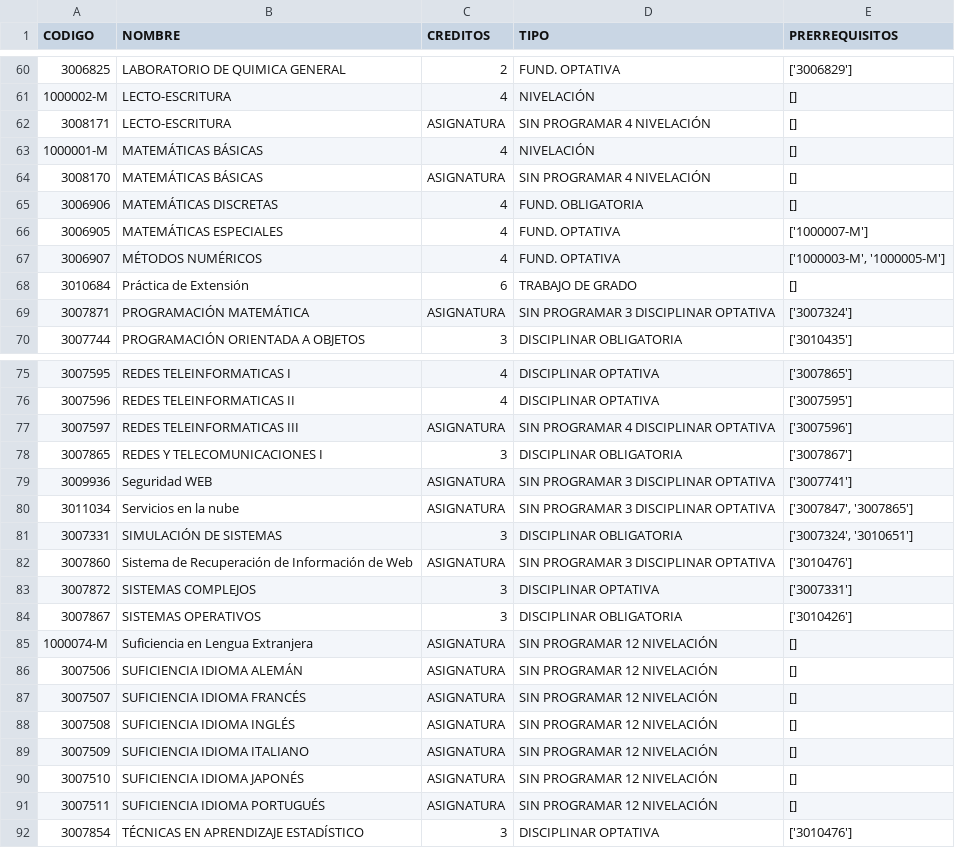
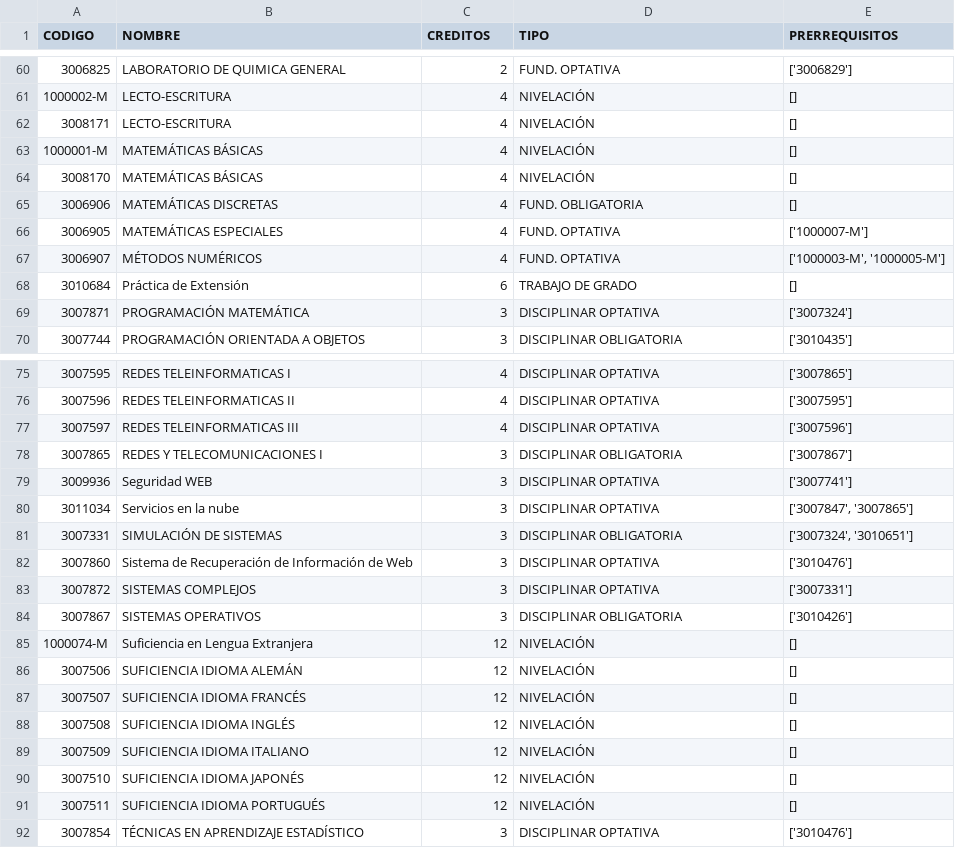
Before and after one commit to marianabetancur18/web_app_student_flow, a CSV file: backend/notebook/pensum.csv, drawn as a sheet; only a part is shown, gaps mark what is left out; the diff covers the shown part only.

Commit message:
Pensum corregido

```diff
--- a/backend/notebook/pensum.csv
+++ b/backend/notebook/pensum.csv
@@ -61,5 +61,5 @@ CODIGO,NOMBRE,CREDITOS,TIPO,PRERREQUISITOS
 1000002-M,LECTO-ESCRITURA,4,NIVELACIÓN,[]
-3008171,LECTO-ESCRITURA,ASIGNATURA,SIN PROGRAMAR 4 NIVELACIÓN,[]
+3008171,LECTO-ESCRITURA,4,NIVELACIÓN,[]
 1000001-M,MATEMÁTICAS BÁSICAS,4,NIVELACIÓN,[]
-3008170,MATEMÁTICAS BÁSICAS,ASIGNATURA,SIN PROGRAMAR 4 NIVELACIÓN,[]
+3008170,MATEMÁTICAS BÁSICAS,4,NIVELACIÓN,[]
 3006906,MATEMÁTICAS DISCRETAS,4,FUND. OBLIGATORIA,[]
@@ -68,3 +68,3 @@ CODIGO,NOMBRE,CREDITOS,TIPO,PRERREQUISITOS
 3010684,Práctica de Extensión,6,TRABAJO DE GRADO,[]
-3007871,PROGRAMACIÓN MATEMÁTICA,ASIGNATURA,SIN PROGRAMAR 3 DISCIPLINAR OPTATIVA,['3007324']
+3007871,PROGRAMACIÓN MATEMÁTICA,3,DISCIPLINAR OPTATIVA,['3007324']
 3007744,PROGRAMACIÓN ORIENTADA A OBJETOS,3,DISCIPLINAR OBLIGATORIA,['3010435']
@@ -76,17 +76,17 @@ CODIGO,NOMBRE,CREDITOS,TIPO,PRERREQUISITOS
 3007596,REDES TELEINFORMATICAS II,4,DISCIPLINAR OPTATIVA,['3007595']
-3007597,REDES TELEINFORMATICAS III,ASIGNATURA,SIN PROGRAMAR 4 DISCIPLINAR OPTATIVA,['3007596']
+3007597,REDES TELEINFORMATICAS III,4,DISCIPLINAR OPTATIVA,['3007596']
 3007865,REDES Y TELECOMUNICACIONES I,3,DISCIPLINAR OBLIGATORIA,['3007867']
-3009936,Seguridad WEB,ASIGNATURA,SIN PROGRAMAR 3 DISCIPLINAR OPTATIVA,['3007741']
-3011034,Servicios en la nube,ASIGNATURA,SIN PROGRAMAR 3 DISCIPLINAR OPTATIVA,"['3007847', '3007865']"
+3009936,Seguridad WEB,3,DISCIPLINAR OPTATIVA,['3007741']
+3011034,Servicios en la nube,3,DISCIPLINAR OPTATIVA,"['3007847', '3007865']"
 3007331,SIMULACIÓN DE SISTEMAS,3,DISCIPLINAR OBLIGATORIA,"['3007324', '3010651']"
-3007860,Sistema de Recuperación de Información de Web,ASIGNATURA,SIN PROGRAMAR 3 DISCIPLINAR OPTATIVA,['3010476']
+3007860,Sistema de Recuperación de Información de Web,3,DISCIPLINAR OPTATIVA,['3010476']
 3007872,SISTEMAS COMPLEJOS,3,DISCIPLINAR OPTATIVA,['3007331']
 3007867,SISTEMAS OPERATIVOS,3,DISCIPLINAR OBLIGATORIA,['3010426']
-1000074-M,Suficiencia en Lengua Extranjera,ASIGNATURA,SIN PROGRAMAR 12 NIVELACIÓN,[]
-3007506,SUFICIENCIA IDIOMA ALEMÁN,ASIGNATURA,SIN PROGRAMAR 12 NIVELACIÓN,[]
-3007507,SUFICIENCIA IDIOMA FRANCÉS,ASIGNATURA,SIN PROGRAMAR 12 NIVELACIÓN,[]
-3007508,SUFICIENCIA IDIOMA INGLÉS,ASIGNATURA,SIN PROGRAMAR 12 NIVELACIÓN,[]
-3007509,SUFICIENCIA IDIOMA ITALIANO,ASIGNATURA,SIN PROGRAMAR 12 NIVELACIÓN,[]
-3007510,SUFICIENCIA IDIOMA JAPONÉS,ASIGNATURA,SIN PROGRAMAR 12 NIVELACIÓN,[]
-3007511,SUFICIENCIA IDIOMA PORTUGUÉS,ASIGNATURA,SIN PROGRAMAR 12 NIVELACIÓN,[]
+1000074-M,Suficiencia en Lengua Extranjera,12,NIVELACIÓN,[]
+3007506,SUFICIENCIA IDIOMA ALEMÁN,12,NIVELACIÓN,[]
+3007507,SUFICIENCIA IDIOMA FRANCÉS,12,NIVELACIÓN,[]
+3007508,SUFICIENCIA IDIOMA INGLÉS,12,NIVELACIÓN,[]
+3007509,SUFICIENCIA IDIOMA ITALIANO,12,NIVELACIÓN,[]
+3007510,SUFICIENCIA IDIOMA JAPONÉS,12,NIVELACIÓN,[]
+3007511,SUFICIENCIA IDIOMA PORTUGUÉS,12,NIVELACIÓN,[]
 3007854,TÉCNICAS EN APRENDIZAJE ESTADÍSTICO,3,DISCIPLINAR OPTATIVA,['3010476']
```
Also changed, not shown: 8 edited cells elsewhere in this file, backend/files/pensum.csv.
